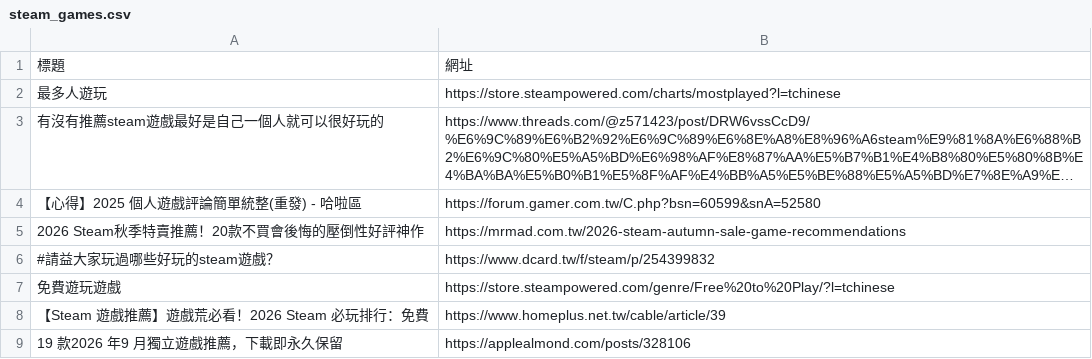
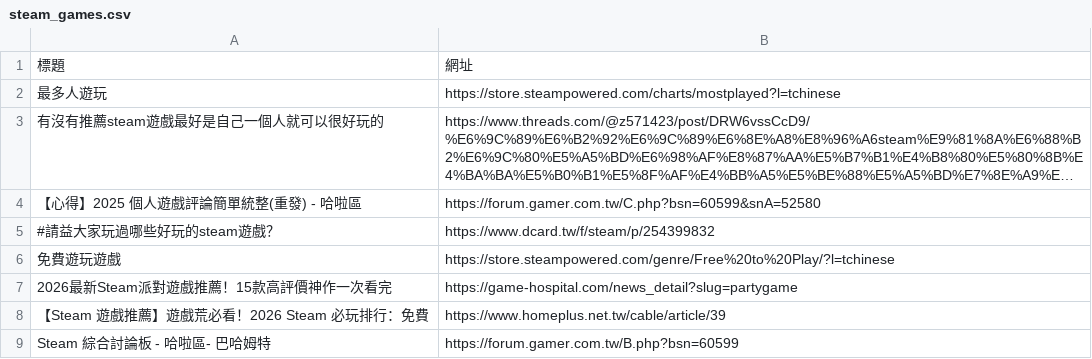
Before and after one commit to Tunai-0511/data-science-midterm, a CSV file: 第12題_Google搜尋Steam遊戲推薦/steam_games.csv, drawn as a sheet; long unchanged cells end in …; removed rows and columns are numbered as before the commit, all else as after; the diff names each change by its address in the sheet, - before the commit and + after, or states it on an @@ line.

```diff
--- a/第12題_Google搜尋Steam遊戲推薦/steam_games.csv
+++ b/第12題_Google搜尋Steam遊戲推薦/steam_games.csv
-row 5: 2026 Steam秋季特賣推薦！20款不買會後悔的壓倒性好評神作 | https://mrmad.com.tw/2026-steam-autumn-sale-game-recommendations
+row 7: 2026最新Steam派對遊戲推薦！15款高評價神作一次看完 | https://game-hospital.com/news_detail?slug=partygame
-row 9: 19 款2026 年9 月獨立遊戲推薦，下載即永久保留 | https://applealmond.com/posts/328106
+row 9: Steam 綜合討論板 - 哈啦區- 巴哈姆特 | https://forum.gamer.com.tw/B.php?bsn=60599
```
Also changed, not shown: 第15題_Google搜尋xpath/xpath.csv, 2 other files.
